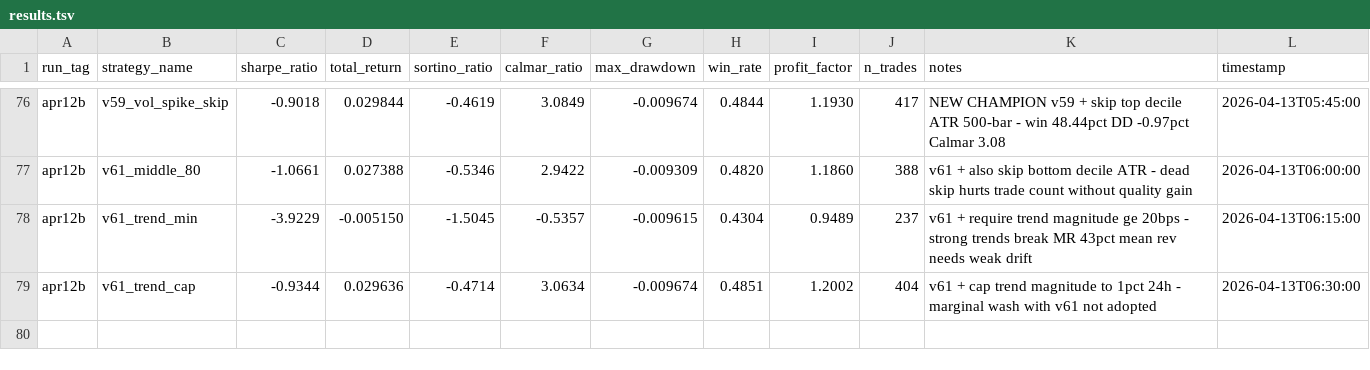
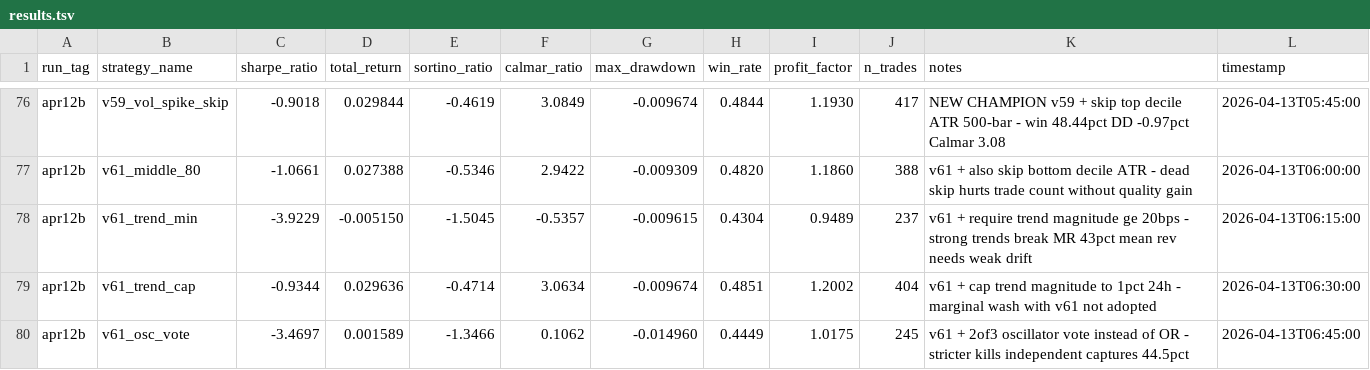
Before and after one commit to arshchawla21/autoresearch-trader, a TSV file: results.tsv, drawn as a sheet; only a part is shown, gaps mark what is left out; the diff names each change by its address in the sheet, - before the commit and + after, or states it on an @@ line.

Commit message:
v65-osc-vote: 2/3 oscillator agreement | sharpe=-3.47

```diff
--- a/results.tsv
+++ b/results.tsv
+row 80: apr12b | v61_osc_vote | -3.4697 | 0.001589 | -1.3466 | 0.1062 | -0.014960 | 0.4449 | 1.0175 | 245 | v61 + 2of3 oscillator vote instead of OR - stricter kills independent captures 44.5pct | 2026-04-13T06:45:00
```
Also changed, not shown: 1 other file.
